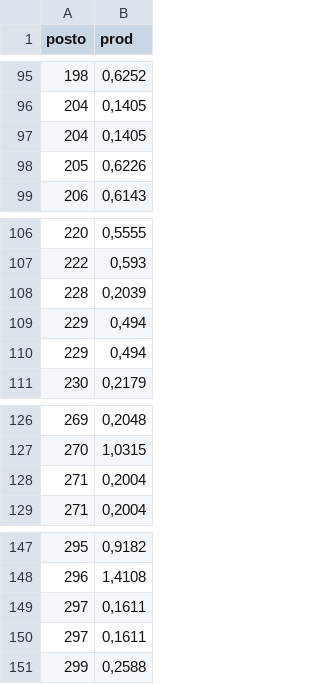
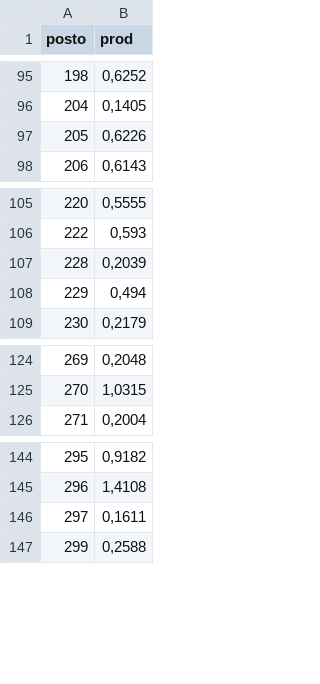
Before and after one commit to mathpaula/gera_ENA, a CSV file: ex_csv/produtibilidades/prod.csv, drawn as a sheet; only a part is shown, gaps mark what is left out; the diff names each change by its address in the sheet, - before the commit and + after, or states it on an @@ line.

```diff
--- a/ex_csv/produtibilidades/prod.csv
+++ b/ex_csv/produtibilidades/prod.csv
-row 97: 204 | 0,1405
-row 109: 229 | 0,494
-row 128: 271 | 0,2004
-row 149: 297 | 0,1611
```
Also changed, not shown: 10 other files.
